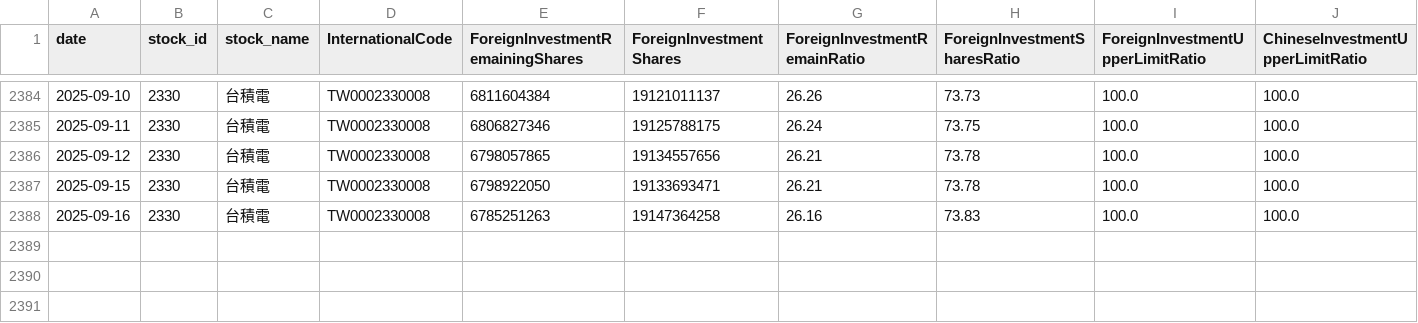
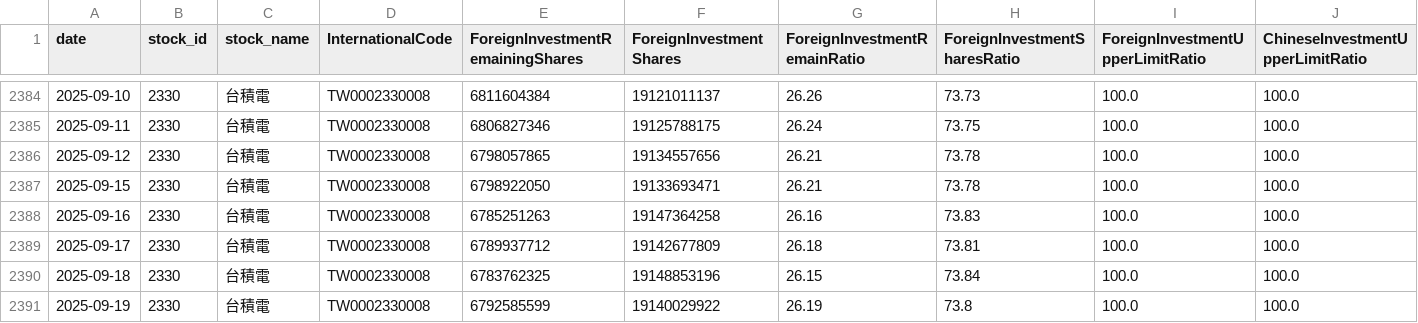
Before and after one commit to Russell-Shean/tsmc-stock-data, a CSV file: data/tsmc/taiwan_stock_shareholding.csv, drawn as a sheet; only a part is shown, gaps mark what is left out; rows hold the shown columns only; the diff names each change by its address in the sheet, - before the commit and + after, or states it on an @@ line.

```diff
--- a/data/tsmc/taiwan_stock_shareholding.csv
+++ b/data/tsmc/taiwan_stock_shareholding.csv
+row 2389: 2025-09-17 | 2330 | 台積電 | TW0002330008 | 6789937712 | 19142677809 | 26.18 | 73.81 | 100.0 | 100.0
+row 2390: 2025-09-18 | 2330 | 台積電 | TW0002330008 | 6783762325 | 19148853196 | 26.15 | 73.84 | 100.0 | 100.0
+row 2391: 2025-09-19 | 2330 | 台積電 | TW0002330008 | 6792585599 | 19140029922 | 26.19 | 73.8 | 100.0 | 100.0
```
Also changed, not shown: data/tsmc/daily_closing_price.csv, data/tsmc/taiwan_futures_open_interest_large_traders.csv, 14 other files.
